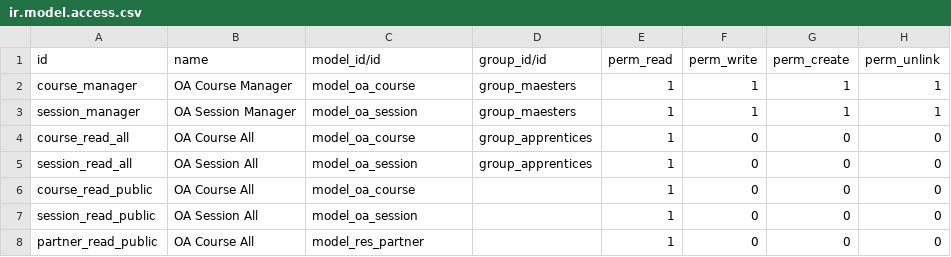
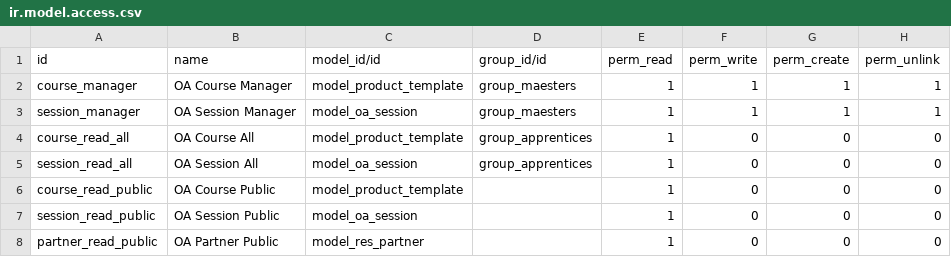
Before and after one commit to SankarST/RepoOpenAcadTraining, a CSV file: security/ir.model.access.csv, drawn as a sheet.

Commit message:
course changed to product_template. Website allowing users (public) to see the courses and sessions. In manifest, removed product from depends .

```diff
--- a/security/ir.model.access.csv
+++ b/security/ir.model.access.csv
@@ -1,8 +1,8 @@
 id,name,model_id/id,group_id/id,perm_read,perm_write,perm_create,perm_unlink
-course_manager,OA Course Manager,model_oa_course,group_maesters,1,1,1,1
+course_manager,OA Course Manager,model_product_template,group_maesters,1,1,1,1
 session_manager,OA Session Manager,model_oa_session,group_maesters,1,1,1,1
-course_read_all,OA Course All,model_oa_course,group_apprentices,1,0,0,0
+course_read_all,OA Course All,model_product_template,group_apprentices,1,0,0,0
 session_read_all,OA Session All,model_oa_session,group_apprentices,1,0,0,0
-course_read_public,OA Course All,model_oa_course,,1,0,0,0
-session_read_public,OA Session All,model_oa_session,,1,0,0,0
-partner_read_public,OA Course All,model_res_partner,,1,0,0,0
+course_read_public,OA Course Public,model_product_template,,1,0,0,0
+session_read_public,OA Session Public,model_oa_session,,1,0,0,0
+partner_read_public,OA Partner Public,model_res_partner,,1,0,0,0
```
Also changed, not shown: 9 other files.
